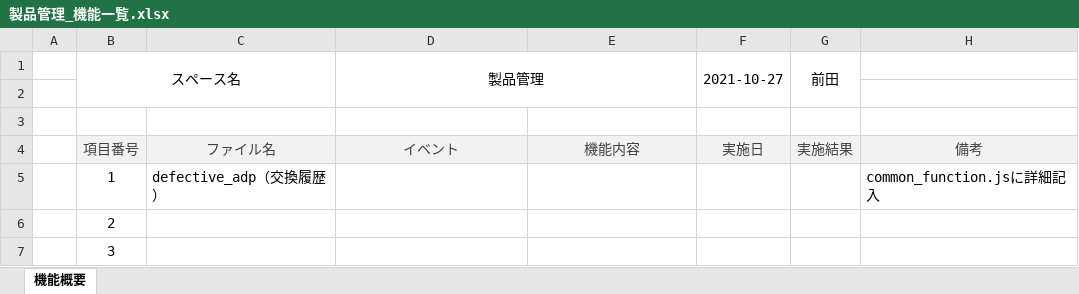
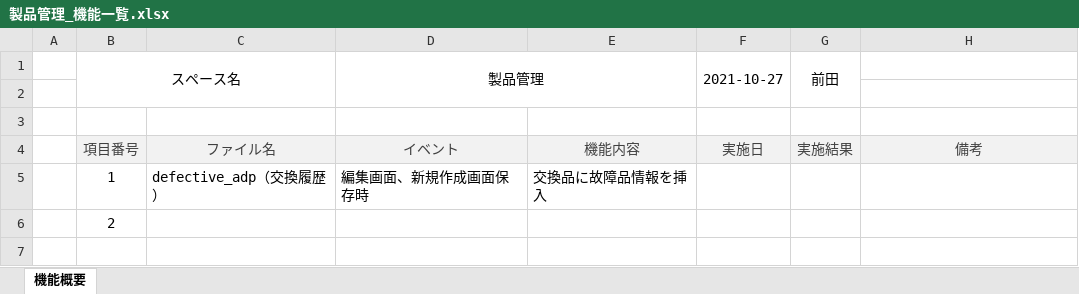
Before and after one commit to kintone-dev/kintone_mng, an Excel workbook: space/device/製品管理_機能一覧.xlsx, sheet 機能概要, drawn as a sheet; values as stored, in another font and other column widths than the file's, no borders; removed rows and columns are numbered as before the commit, all else as after; the diff names each change by its address in the sheet, - before the commit and + after, or states it on an @@ line.

```diff
--- a/space/device/製品管理_機能一覧.xlsx (sheet 機能概要)
+++ b/space/device/製品管理_機能一覧.xlsx (sheet 機能概要)
-row 5:  | 1 | defective_adp（交換履歴） |  |  |  |  | common_function.jsに詳細記入
+row 5:  | 1 | defective_adp（交換履歴） | 編集画面、新規作成画面保存時 | 交換品に故障品情報を挿入
-row 7:  | 3
```
Also changed, not shown: space/atlasSS/ASS_機能一覧.xlsx.
